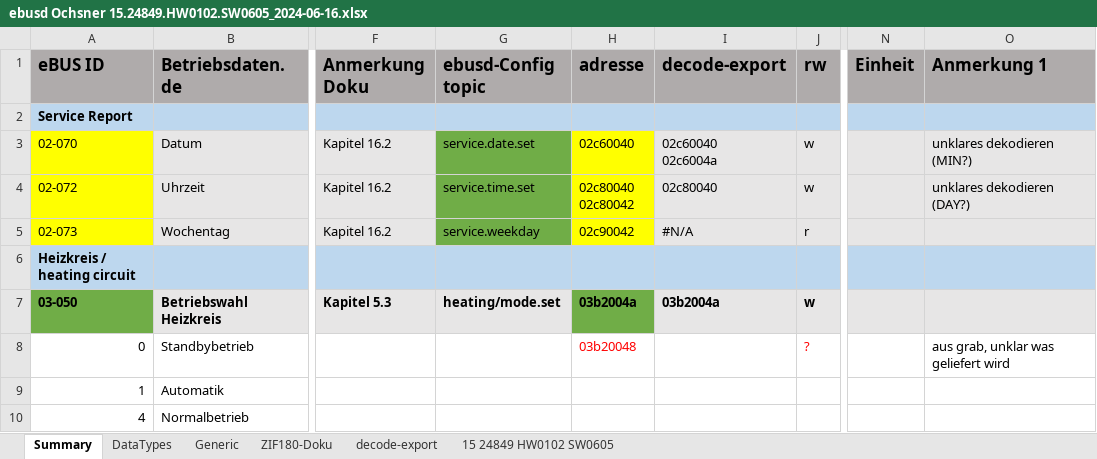
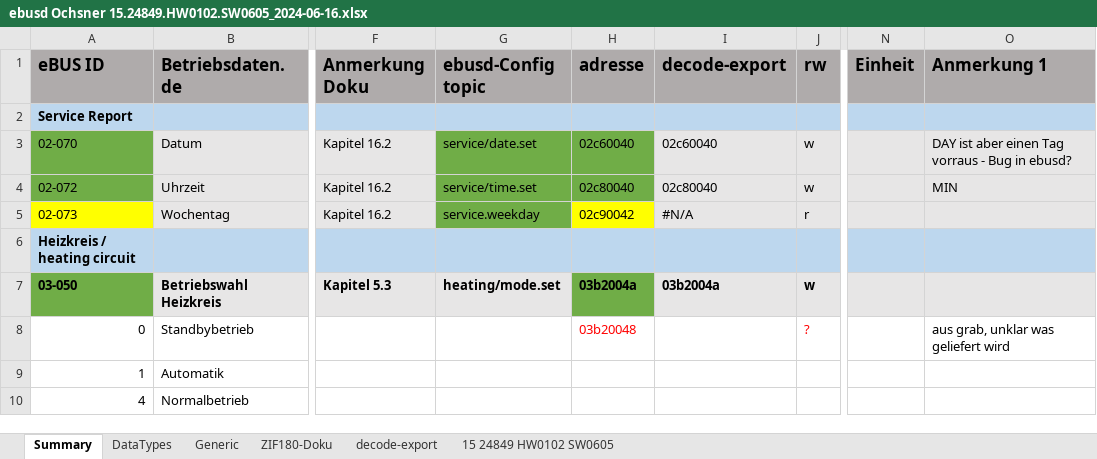
Before and after one commit to SmartLessing/ebusd-ochsner, an Excel workbook: configuration/documentation/ebusd Ochsner 15.24849.HW0102.SW0605_2024-06-16.xlsx, sheet Summary, drawn as a sheet; only a part is shown, gaps mark what is left out; values as stored, in another font and other column widths than the file's, no borders; ↵ is a line break in a cell; the diff names each change by its address in the sheet, - before the commit and + after, or states it on an @@ line.

Commit message:
Added date and time mapping for setting the clock on the heatpump

```diff
--- a/configuration/documentation/ebusd Ochsner 15.24849.HW0102.SW0605_2024-06-16.xlsx (sheet Summary)
+++ b/configuration/documentation/ebusd Ochsner 15.24849.HW0102.SW0605_2024-06-16.xlsx (sheet Summary)
-A3:A4 fill: #FFFF00
+A3:A4 fill: #70AD47
-G3 (ebusd-Config topic): service.date.set
+G3 (ebusd-Config topic): service/date.set
-H3:H4 fill: #FFFF00
+H3:H4 fill: #70AD47
-I3 (decode-export): 02c60040 ↵ 02c6004a
+I3 (decode-export): 02c60040
-O3 (Anmerkung 1): unklares dekodieren (MIN?)
+O3 (Anmerkung 1): DAY ist aber einen Tag vorraus - Bug in ebusd?
-G4 (ebusd-Config topic): service.time.set
+G4 (ebusd-Config topic): service/time.set
-H4 (adresse): 02c80040 ↵ 02c80042
+H4 (adresse): 02c80040
-O4 (Anmerkung 1): unklares dekodieren (DAY?)
+O4 (Anmerkung 1): MIN
```
Also changed, not shown: 1 other file.
